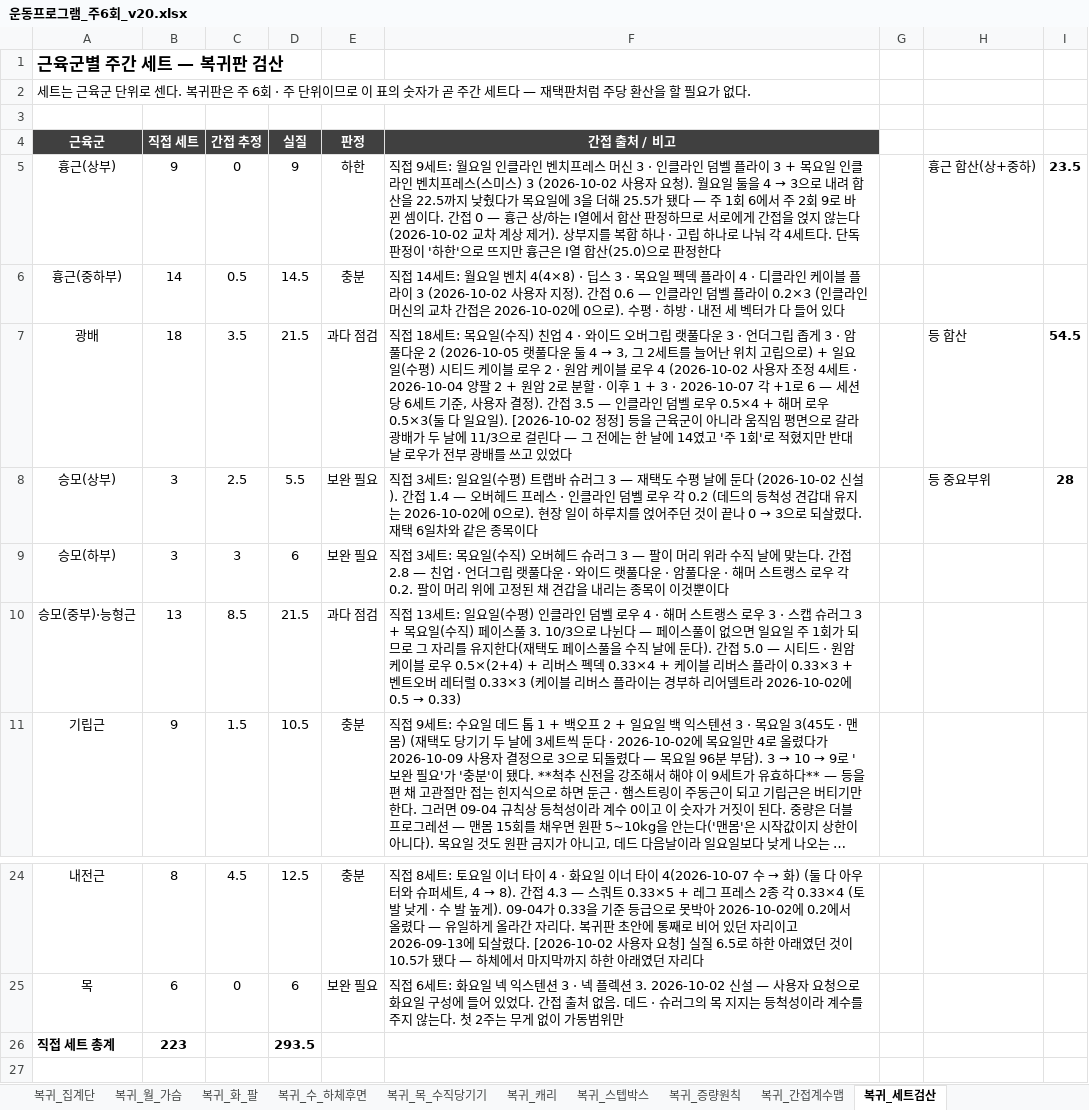
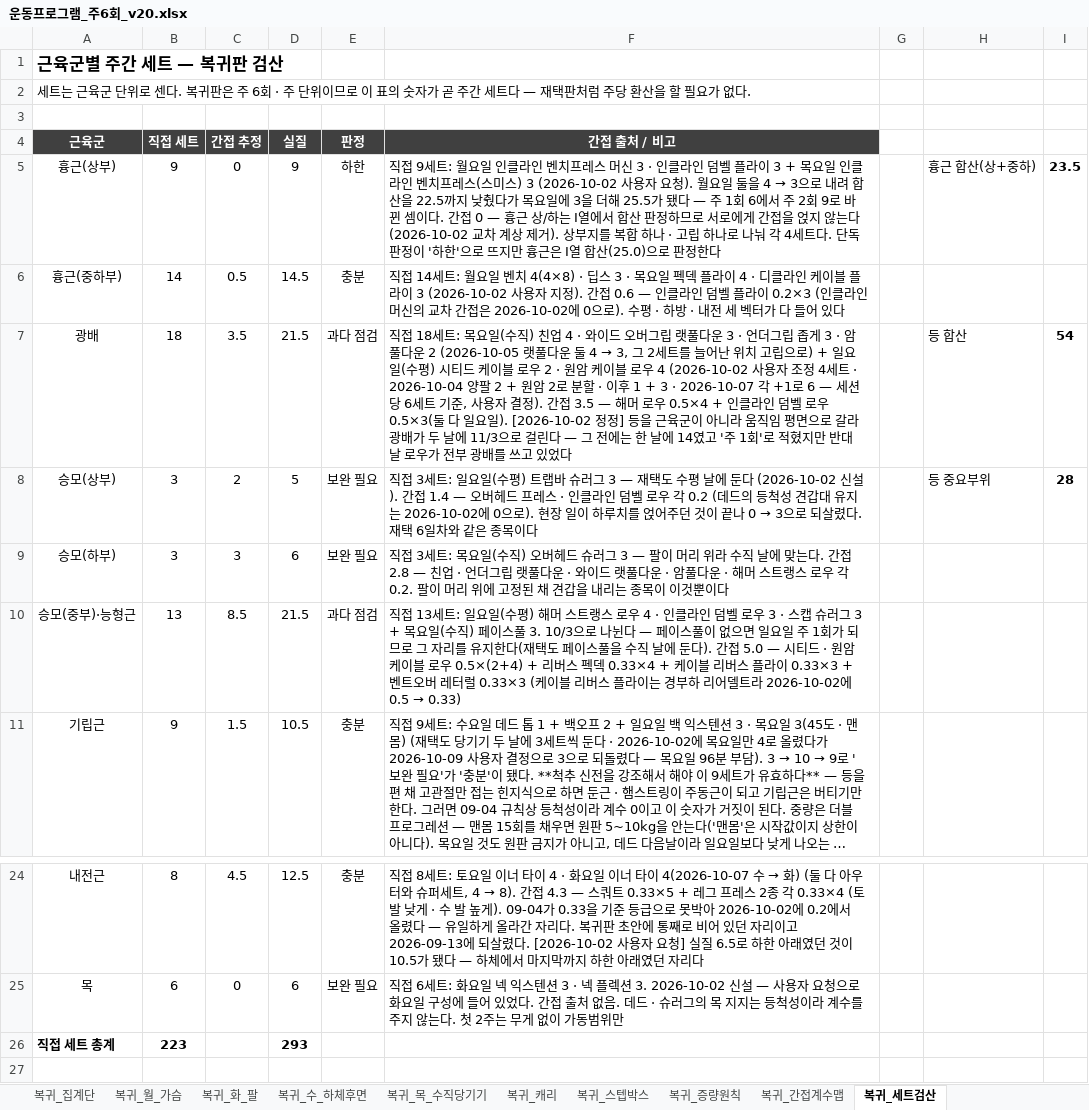
Before and after one commit to ktmffl-max/health1234, an Excel workbook: 운동프로그램_주6회_v20.xlsx, sheet 복귀_세트검산, drawn as a sheet; only a part is shown, gaps mark what is left out; long unchanged cells end in …; values as stored, in another font and other column widths than the file's, no borders; the diff names each change by its address in the sheet, - before the commit and + after, or states it on an @@ line.

```diff
--- a/운동프로그램_주6회_v20.xlsx (sheet 복귀_세트검산)
+++ b/운동프로그램_주6회_v20.xlsx (sheet 복귀_세트검산)
-F7 (간접 출처 / 비고): …접 3.5 — 인클라인 덤벨 로우 0.5×4 + 해머 로우…
+F7 (간접 출처 / 비고): …접 3.5 — 해머 로우 0.5×4 + 인클라인 덤벨 로우…
-I7: 54.5
+I7: 54
-C8 (간접 추정): 2.5
+C8 (간접 추정): 2
-D8 (실질): 5.5
+D8 (실질): 5
-F10 (간접 출처 / 비고): …(수평) 인클라인 덤벨 로우 4 · 해머 스트랭스 로우…
+F10 (간접 출처 / 비고): …(수평) 해머 스트랭스 로우 4 · 인클라인 덤벨 로우…
-D26 (실질): 293.5
+D26 (실질): 293
```
Also changed, not shown: sheet 복귀_간접계수맵, sheet 복귀_일_수평당기기, sheet 복귀_주간계획, 2 other files.
